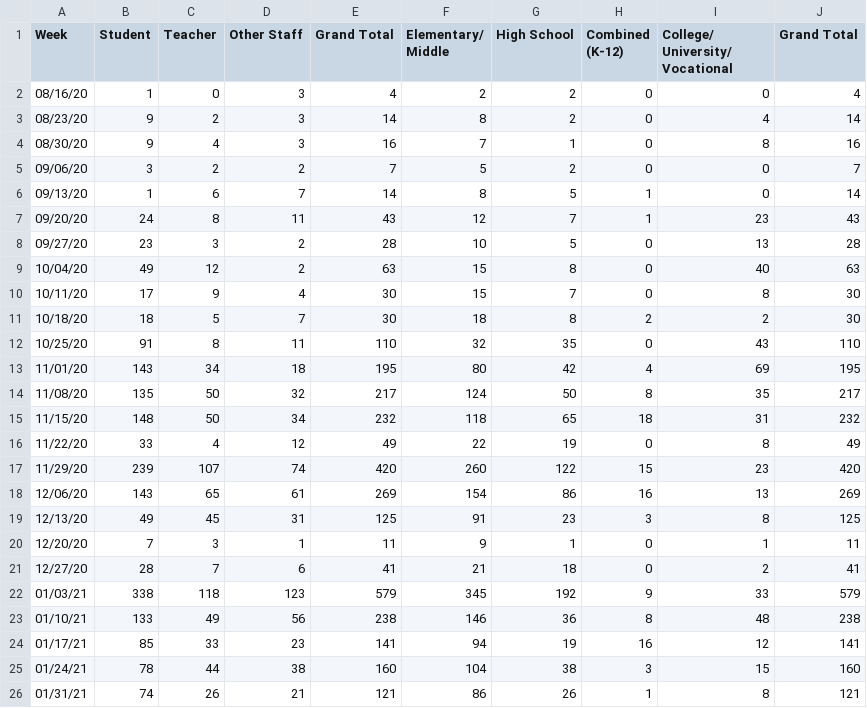
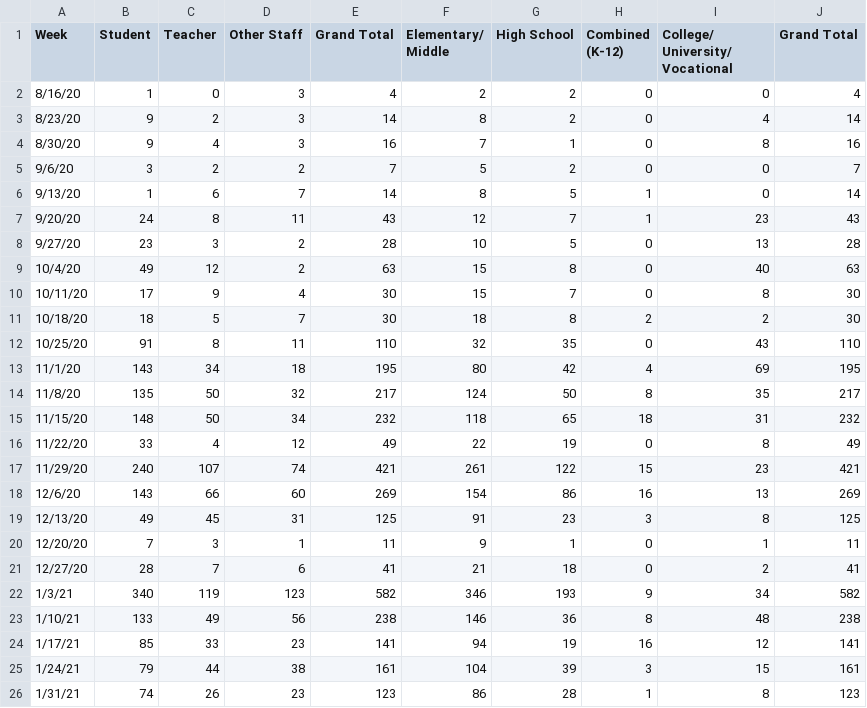
Before and after one commit to anthony-df-nguyen/occovid, a CSV file: public/manualdatasources/schools.csv, drawn as a sheet; only a part is shown; the diff covers the shown part only.

Commit message:
Weekly school data

```diff
--- a/public/manualdatasources/schools.csv
+++ b/public/manualdatasources/schools.csv
@@ -1,10 +1,10 @@
 Week,Student,Teacher,Other Staff,Grand Total,Elementary/ Middle,High School,Combined (K-12),College/ University/ Vocational,Grand Total
-08/16/20,1,0,3,4,2,2,0,0,4
-08/23/20,9,2,3,14,8,2,0,4,14
-08/30/20,9,4,3,16,7,1,0,8,16
-09/06/20,3,2,2,7,5,2,0,0,7
-09/13/20,1,6,7,14,8,5,1,0,14
-09/20/20,24,8,11,43,12,7,1,23,43
-09/27/20,23,3,2,28,10,5,0,13,28
-10/04/20,49,12,2,63,15,8,0,40,63
+8/16/20,1,0,3,4,2,2,0,0,4
+8/23/20,9,2,3,14,8,2,0,4,14
+8/30/20,9,4,3,16,7,1,0,8,16
+9/6/20,3,2,2,7,5,2,0,0,7
+9/13/20,1,6,7,14,8,5,1,0,14
+9/20/20,24,8,11,43,12,7,1,23,43
+9/27/20,23,3,2,28,10,5,0,13,28
+10/4/20,49,12,2,63,15,8,0,40,63
 10/11/20,17,9,4,30,15,7,0,8,30
@@ -12,8 +12,8 @@ Week,Student,Teacher,Other Staff,Grand Total,Elementary/ Middle,High School,Comb
 10/25/20,91,8,11,110,32,35,0,43,110
-11/01/20,143,34,18,195,80,42,4,69,195
-11/08/20,135,50,32,217,124,50,8,35,217
+11/1/20,143,34,18,195,80,42,4,69,195
+11/8/20,135,50,32,217,124,50,8,35,217
 11/15/20,148,50,34,232,118,65,18,31,232
 11/22/20,33,4,12,49,22,19,0,8,49
-11/29/20,239,107,74,420,260,122,15,23,420
-12/06/20,143,65,61,269,154,86,16,13,269
+11/29/20,240,107,74,421,261,122,15,23,421
+12/6/20,143,66,60,269,154,86,16,13,269
 12/13/20,49,45,31,125,91,23,3,8,125
@@ -21,6 +21,6 @@ Week,Student,Teacher,Other Staff,Grand Total,Elementary/ Middle,High School,Comb
 12/27/20,28,7,6,41,21,18,0,2,41
-01/03/21,338,118,123,579,345,192,9,33,579
-01/10/21,133,49,56,238,146,36,8,48,238
-01/17/21,85,33,23,141,94,19,16,12,141
-01/24/21,78,44,38,160,104,38,3,15,160
-01/31/21,74,26,21,121,86,26,1,8,121
+1/3/21,340,119,123,582,346,193,9,34,582
+1/10/21,133,49,56,238,146,36,8,48,238
+1/17/21,85,33,23,141,94,19,16,12,141
+1/24/21,79,44,38,161,104,39,3,15,161
+1/31/21,74,26,23,123,86,28,1,8,123
```
Also changed, not shown: 3 added rows, 2 removed rows and 5 edited cells elsewhere in this file.
